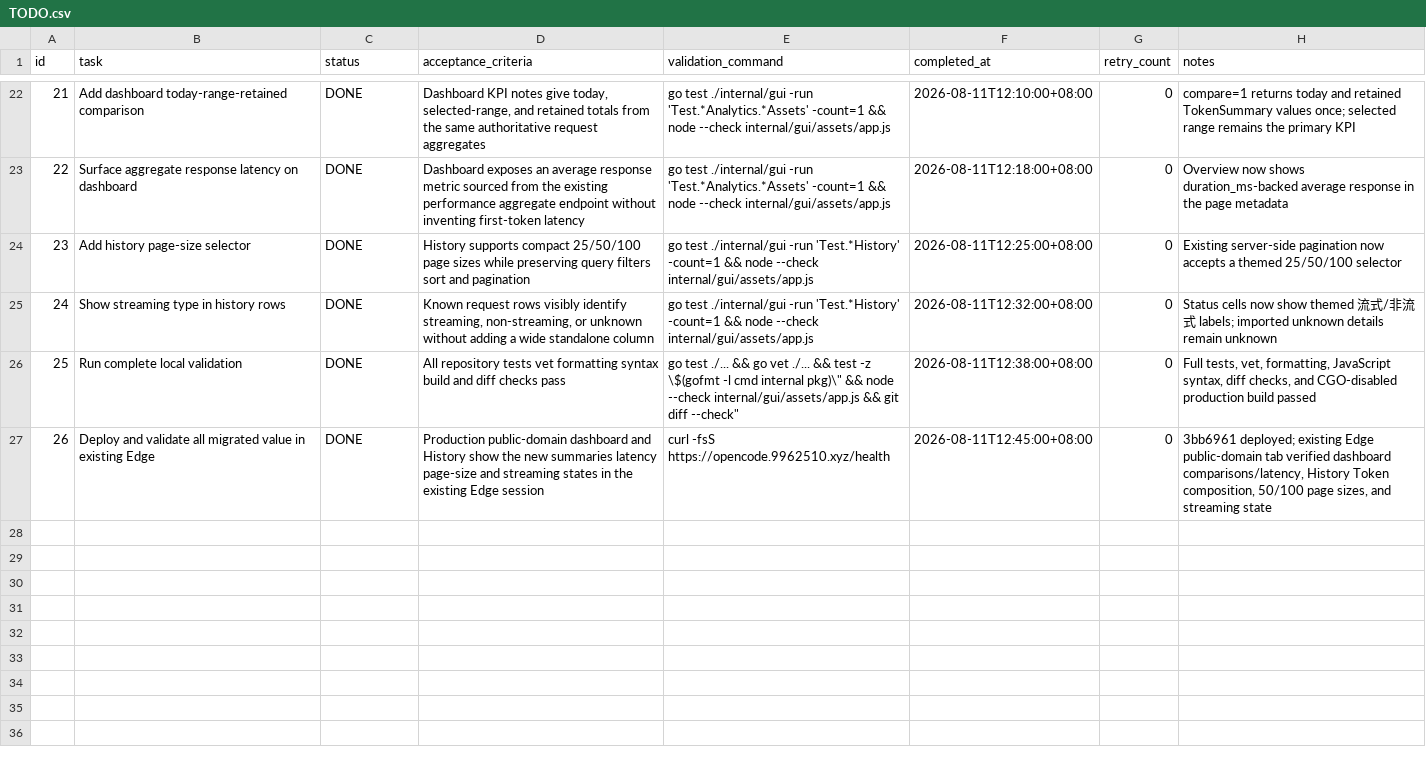
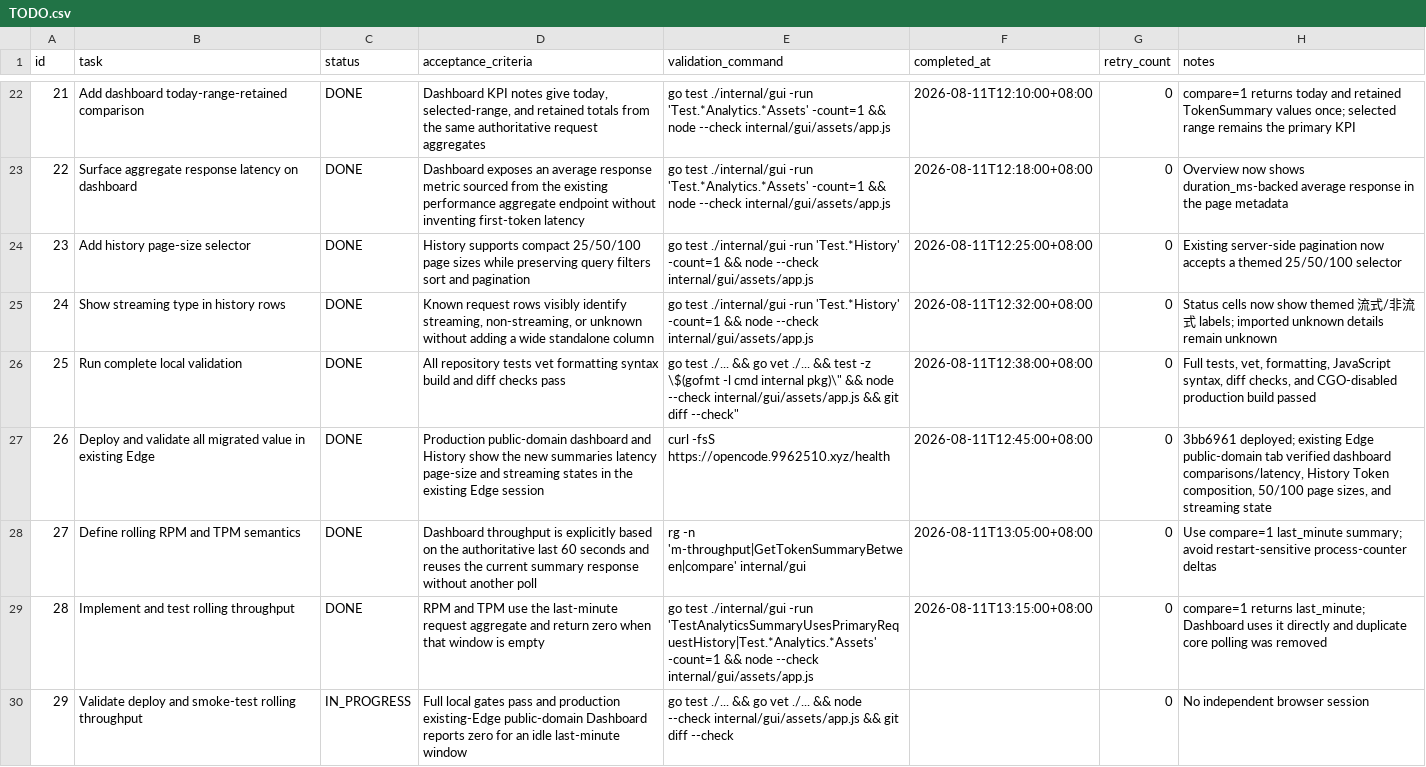
Before and after one commit to goodnightzsj/oc-go-cc, a CSV file: .codex-tasks/20260808-finish-claude-work/tasks/sub2api-parity/TODO.csv, drawn as a sheet; only a part is shown, gaps mark what is left out; the diff names each change by its address in the sheet, - before the commit and + after, or states it on an @@ line.

Commit message:
fix(gui): use rolling minute throughput

```diff
--- a/.codex-tasks/20260808-finish-claude-work/tasks/sub2api-parity/TODO.csv
+++ b/.codex-tasks/20260808-finish-claude-work/tasks/sub2api-parity/TODO.csv
+row 28: 27 | Define rolling RPM and TPM semantics | DONE | Dashboard throughput is explicitly based on the authoritative last 60 seconds and reuses the current summary response without another poll | rg -n 'm-throughput|GetTokenSummaryBetween|compare' internal/gui | 2026-08-11T13:05:00+08:00 | 0 | Use compare=1 last_minute summary; avoid restart-sensitive process-counter deltas
+row 29: 28 | Implement and test rolling throughput | DONE | RPM and TPM use the last-minute request aggregate and return zero when that window is empty | go test ./internal/gui -run 'TestAnalyticsSummaryUsesPrimaryRequestHistory|Test.*Analytics.*Assets' -count=1 && node --check internal/gui/assets/app.js | 2026-08-11T13:15:00+08:00 | 0 | compare=1 returns last_minute; Dashboard uses it directly and duplicate core polling was removed
+row 30: 29 | Validate deploy and smoke-test rolling throughput | IN_PROGRESS | Full local gates pass and production existing-Edge public-domain Dashboard reports zero for an idle last-minute window | go test ./... && go vet ./... && node --check internal/gui/assets/app.js && git diff --check |  | 0 | No independent browser session
```
Also changed, not shown: .codex-tasks/20260808-finish-claude-work/SUBTASKS.csv, 6 other files.
